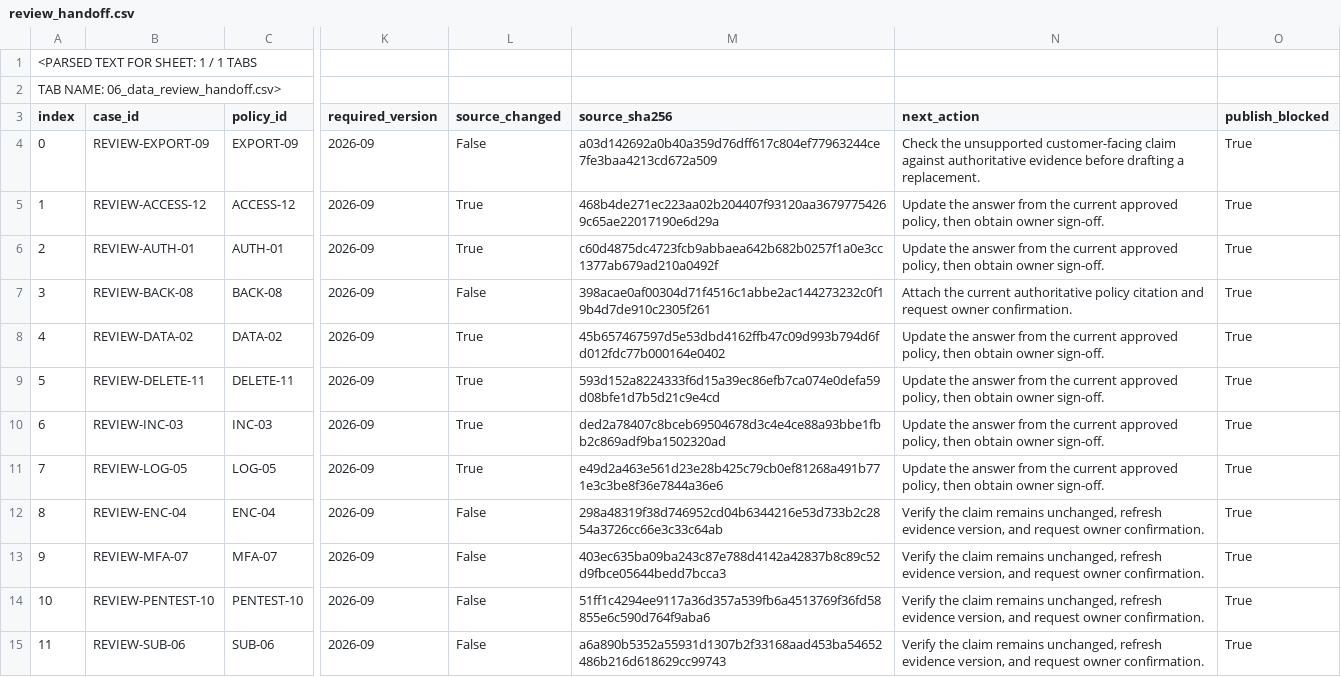
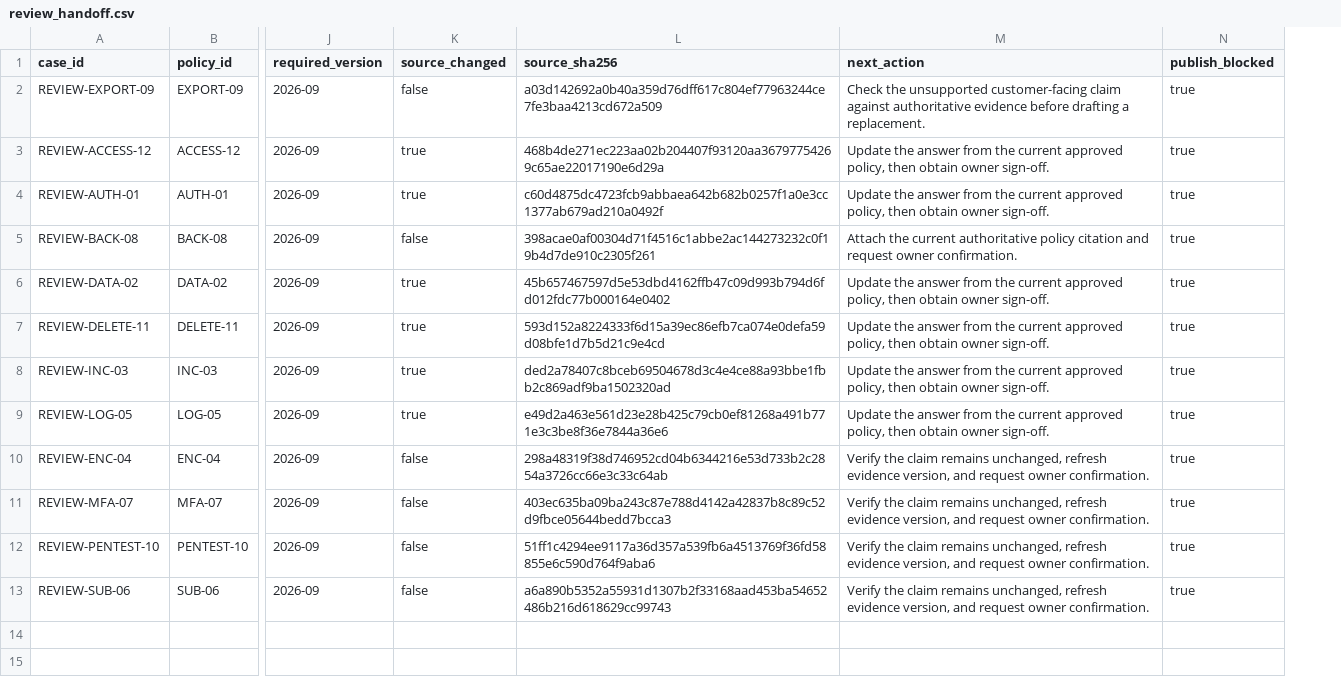
Before and after one commit to felipervm/customer-trust-assurance, a CSV file: data/review_handoff.csv, drawn as a sheet; only a part is shown, gaps mark what is left out; removed rows and columns are numbered as before the commit, all else as after; rows hold the shown columns only; the diff names each change by its address in the sheet, - before the commit and + after, or states it on an @@ line.

Commit message:
Restore exact reproducible reviewer handoff CSV

```diff
--- a/data/review_handoff.csv
+++ b/data/review_handoff.csv
-column A (index), rows 4-15: 0 | 1 | 2 | 3 | 4 | 5 | 6 | 7 | 8 | 9 | 10 | 11
-row 1: <PARSED TEXT FOR SHEET: 1 / 1 TABS
-row 2: TAB NAME: 06_data_review_handoff.csv>
-K2 (source_changed): False
+K2 (source_changed): false
-N2:N13 (publish_blocked): True
+N2:N13 (publish_blocked): true
-K3:K4 (source_changed): True
+K3:K4 (source_changed): true
-K5 (source_changed): False
+K5 (source_changed): false
-K6:K9 (source_changed): True
+K6:K9 (source_changed): true
-K10:K13 (source_changed): False
+K10:K13 (source_changed): false
```
